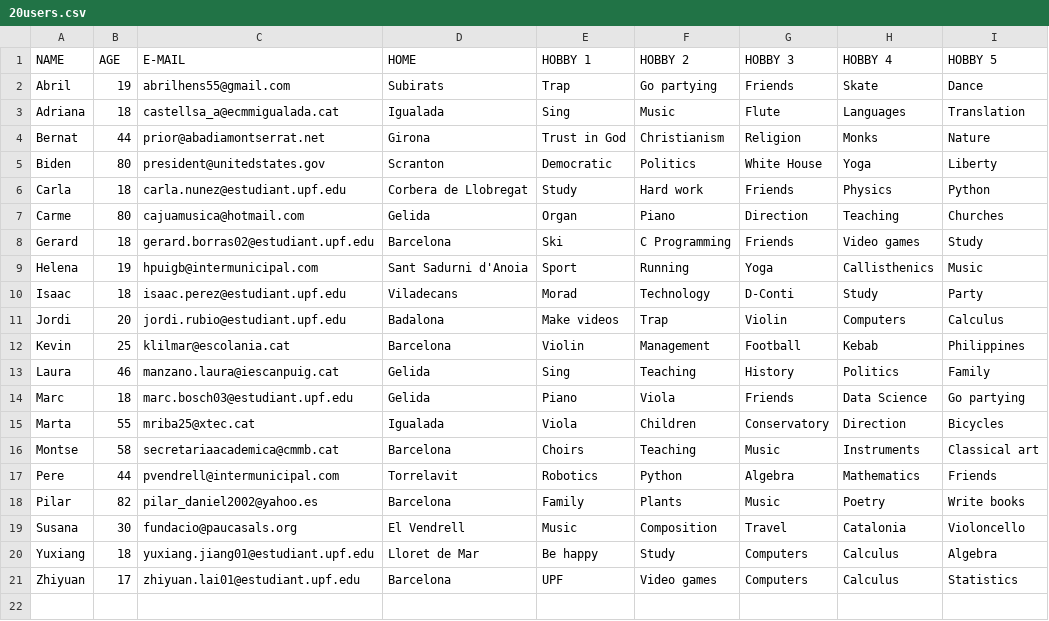
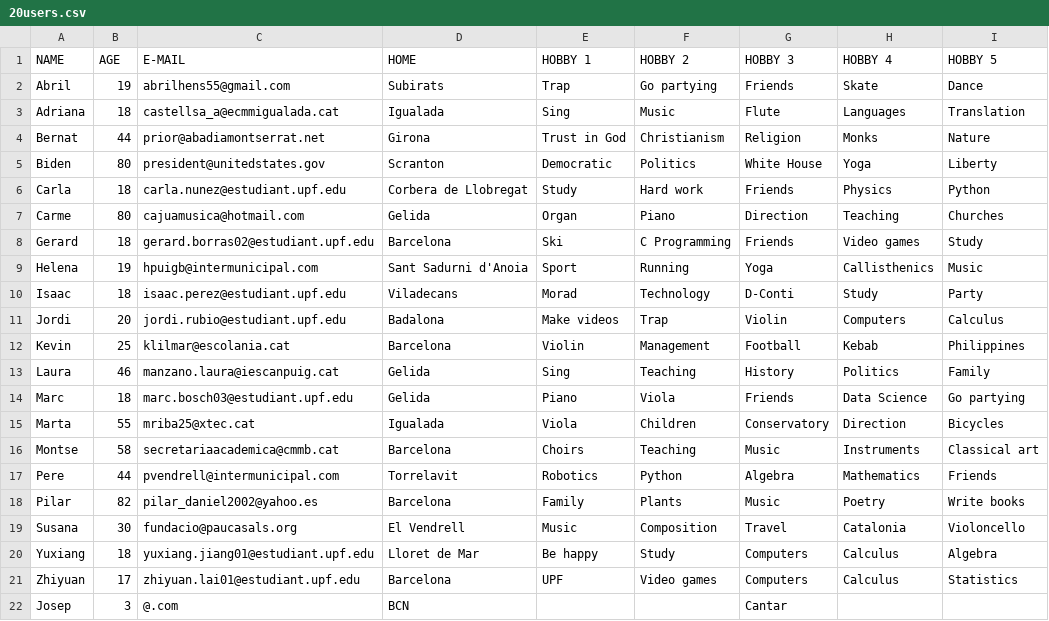
Before and after one commit to ZhiyuanMarcYuxiang/EDA2, a CSV file: Files/20users.csv, drawn as a sheet; the diff names each change by its address in the sheet, - before the commit and + after, or states it on an @@ line.

Commit message:
Final Push

```diff
--- a/Files/20users.csv
+++ b/Files/20users.csv
+row 22: Josep | 3 | @.com | BCN |  |  | Cantar
```
